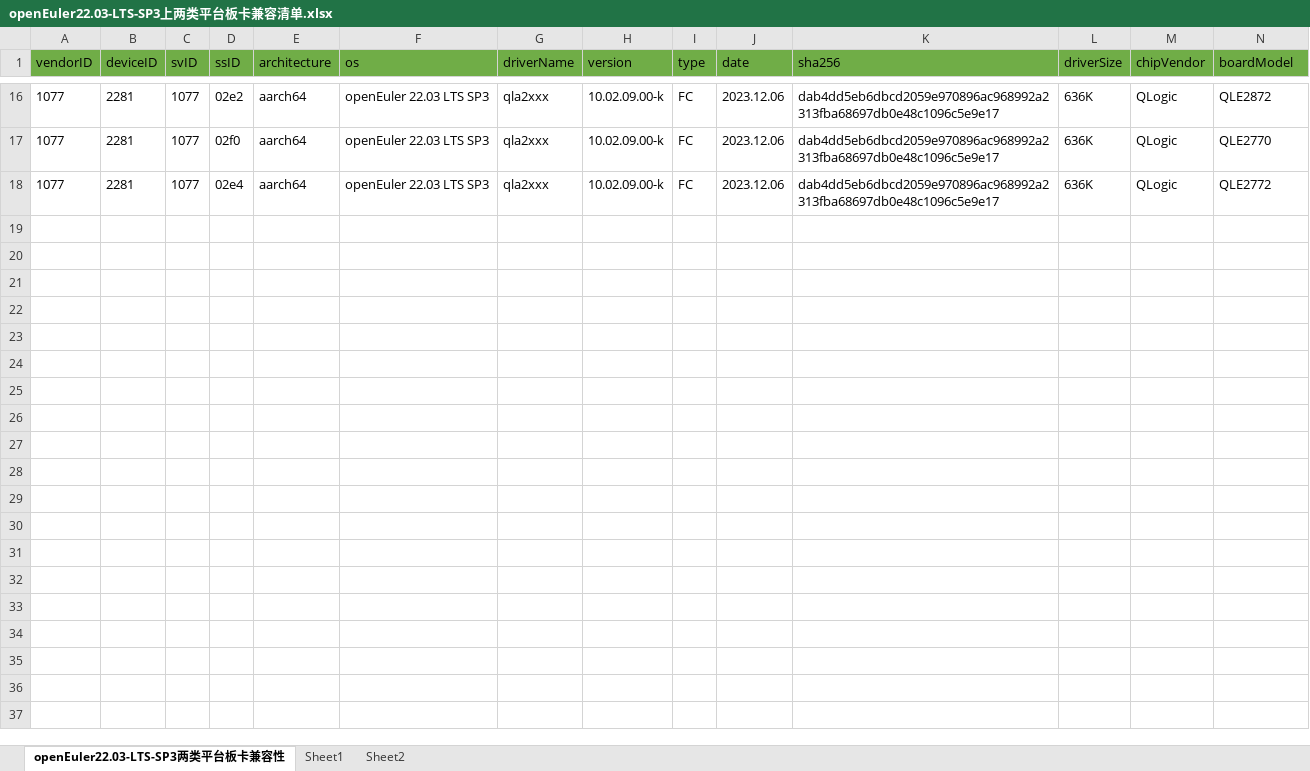
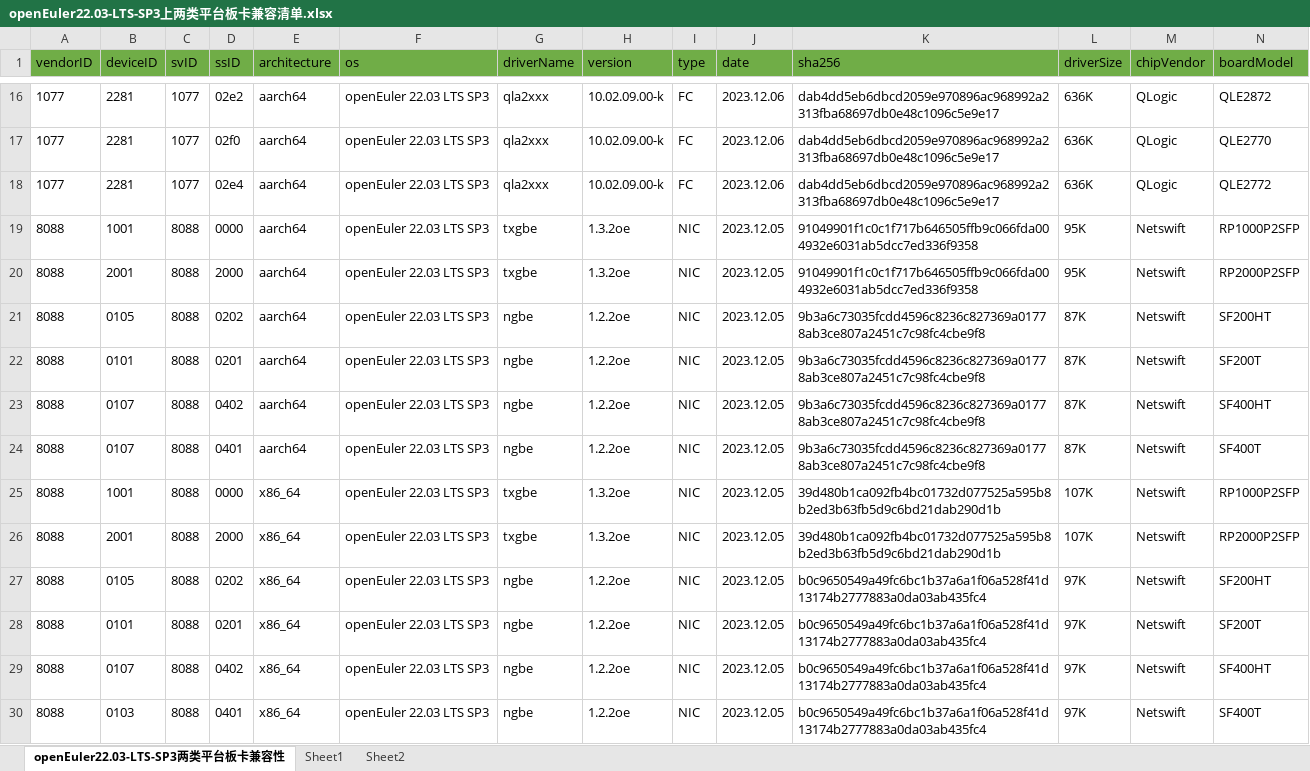
Before and after one commit to openeuler-mirror/openEuler-portal, an Excel workbook: data/compatibility/openEuler22.03-LTS-SP3上两类平台板卡兼容清单.xlsx, sheet openEuler22.03-LTS-SP3两类平台板卡兼容性, drawn as a sheet; only a part is shown, gaps mark what is left out; values as stored, in another font and other column widths than the file's, no borders; rows hold the shown columns only; the diff names each change by its address in the sheet, - before the commit and + after, or states it on an @@ line.

Commit message:
添加netswift板卡适配 openEuler 22.03 LTS SP3版本测试结果

```diff
--- a/data/compatibility/openEuler22.03-LTS-SP3上两类平台板卡兼容清单.xlsx (sheet openEuler22.03-LTS-SP3两类平台板卡兼容性)
+++ b/data/compatibility/openEuler22.03-LTS-SP3上两类平台板卡兼容清单.xlsx (sheet openEuler22.03-LTS-SP3两类平台板卡兼容性)
+row 19: 8088 | 1001 | 8088 | 0000 | aarch64 | openEuler 22.03 LTS SP3 | txgbe | 1.3.2oe | NIC | 2023.12.05 | 91049901f1c0c1f717b646505ffb9c066fda004932e6031ab5dcc7ed336f9358 | 95K | Netswift | RP1000P2SFP
+row 20: 8088 | 2001 | 8088 | 2000 | aarch64 | openEuler 22.03 LTS SP3 | txgbe | 1.3.2oe | NIC | 2023.12.05 | 91049901f1c0c1f717b646505ffb9c066fda004932e6031ab5dcc7ed336f9358 | 95K | Netswift | RP2000P2SFP
+row 21: 8088 | 0105 | 8088 | 0202 | aarch64 | openEuler 22.03 LTS SP3 | ngbe | 1.2.2oe | NIC | 2023.12.05 | 9b3a6c73035fcdd4596c8236c827369a01778ab3ce807a2451c7c98fc4cbe9f8 | 87K | Netswift | SF200HT
+row 22: 8088 | 0101 | 8088 | 0201 | aarch64 | openEuler 22.03 LTS SP3 | ngbe | 1.2.2oe | NIC | 2023.12.05 | 9b3a6c73035fcdd4596c8236c827369a01778ab3ce807a2451c7c98fc4cbe9f8 | 87K | Netswift | SF200T
+row 23: 8088 | 0107 | 8088 | 0402 | aarch64 | openEuler 22.03 LTS SP3 | ngbe | 1.2.2oe | NIC | 2023.12.05 | 9b3a6c73035fcdd4596c8236c827369a01778ab3ce807a2451c7c98fc4cbe9f8 | 87K | Netswift | SF400HT
+row 24: 8088 | 0107 | 8088 | 0401 | aarch64 | openEuler 22.03 LTS SP3 | ngbe | 1.2.2oe | NIC | 2023.12.05 | 9b3a6c73035fcdd4596c8236c827369a01778ab3ce807a2451c7c98fc4cbe9f8 | 87K | Netswift | SF400T
+row 25: 8088 | 1001 | 8088 | 0000 | x86_64 | openEuler 22.03 LTS SP3 | txgbe | 1.3.2oe | NIC | 2023.12.05 | 39d480b1ca092fb4bc01732d077525a595b8b2ed3b63fb5d9c6bd21dab290d1b | 107K | Netswift | RP1000P2SFP
+row 26: 8088 | 2001 | 8088 | 2000 | x86_64 | openEuler 22.03 LTS SP3 | txgbe | 1.3.2oe | NIC | 2023.12.05 | 39d480b1ca092fb4bc01732d077525a595b8b2ed3b63fb5d9c6bd21dab290d1b | 107K | Netswift | RP2000P2SFP
+row 27: 8088 | 0105 | 8088 | 0202 | x86_64 | openEuler 22.03 LTS SP3 | ngbe | 1.2.2oe | NIC | 2023.12.05 | b0c9650549a49fc6bc1b37a6a1f06a528f41d13174b2777883a0da03ab435fc4 | 97K | Netswift | SF200HT
+row 28: 8088 | 0101 | 8088 | 0201 | x86_64 | openEuler 22.03 LTS SP3 | ngbe | 1.2.2oe | NIC | 2023.12.05 | b0c9650549a49fc6bc1b37a6a1f06a528f41d13174b2777883a0da03ab435fc4 | 97K | Netswift | SF200T
+row 29: 8088 | 0107 | 8088 | 0402 | x86_64 | openEuler 22.03 LTS SP3 | ngbe | 1.2.2oe | NIC | 2023.12.05 | b0c9650549a49fc6bc1b37a6a1f06a528f41d13174b2777883a0da03ab435fc4 | 97K | Netswift | SF400HT
+row 30: 8088 | 0103 | 8088 | 0401 | x86_64 | openEuler 22.03 LTS SP3 | ngbe | 1.2.2oe | NIC | 2023.12.05 | b0c9650549a49fc6bc1b37a6a1f06a528f41d13174b2777883a0da03ab435fc4 | 97K | Netswift | SF400T
```
Also changed, not shown: 2 other files.
